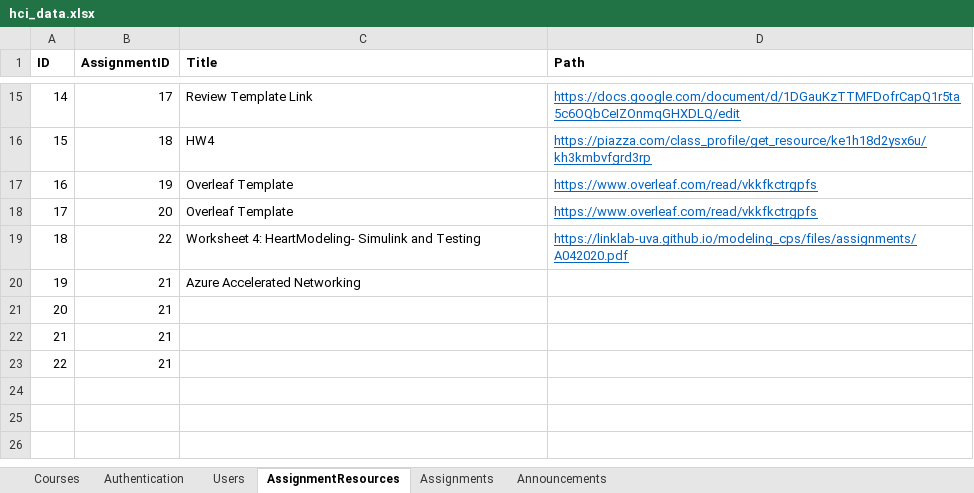
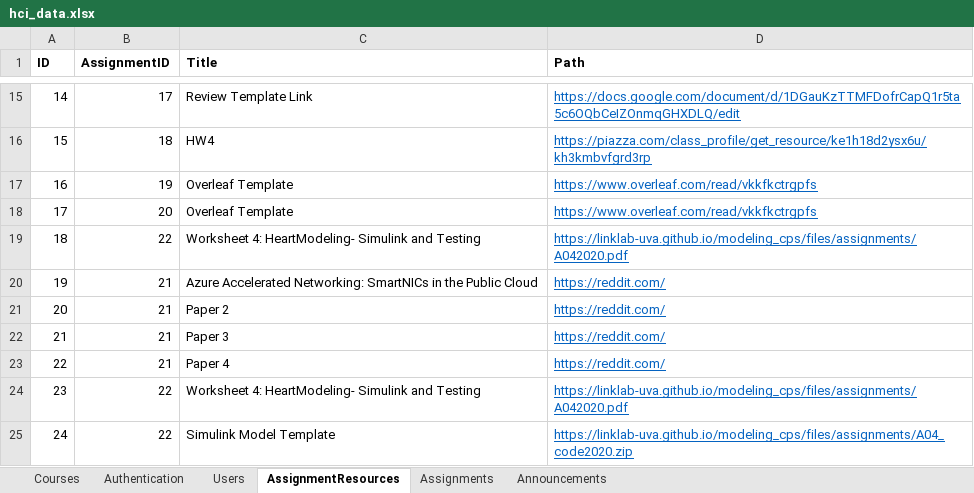
Before and after one commit to iamgroot42/owca, an Excel workbook: backend/data/hci_data.xlsx, sheet AssignmentResources, drawn as a sheet; only a part is shown, gaps mark what is left out; values as stored, in another font and other column widths than the file's, no borders; the diff names each change by its address in the sheet, - before the commit and + after, or states it on an @@ line.

```diff
--- a/backend/data/hci_data.xlsx (sheet AssignmentResources)
+++ b/backend/data/hci_data.xlsx (sheet AssignmentResources)
-C20 (Title): Azure Accelerated Networking
+C20 (Title): Azure Accelerated Networking: SmartNICs in the Public Cloud
-D20:D23 (Path): (empty)
+D20:D23 (Path): https://reddit.com/
-C21 (Title): (empty)
+C21 (Title): Paper 2
-C22 (Title): (empty)
+C22 (Title): Paper 3
-C23 (Title): (empty)
+C23 (Title): Paper 4
+row 24: 23 | 22 | Worksheet 4: HeartModeling- Simulink and Testing | https://linklab-uva.github.io/modeling_cps/files/assignments/A042020.pdf
+row 25: 24 | 22 | Simulink Model Template | https://linklab-uva.github.io/modeling_cps/files/assignments/A04_code2020.zip
```
Also changed, not shown: sheet Announcements, sheet Assignments, sheet Courses.
